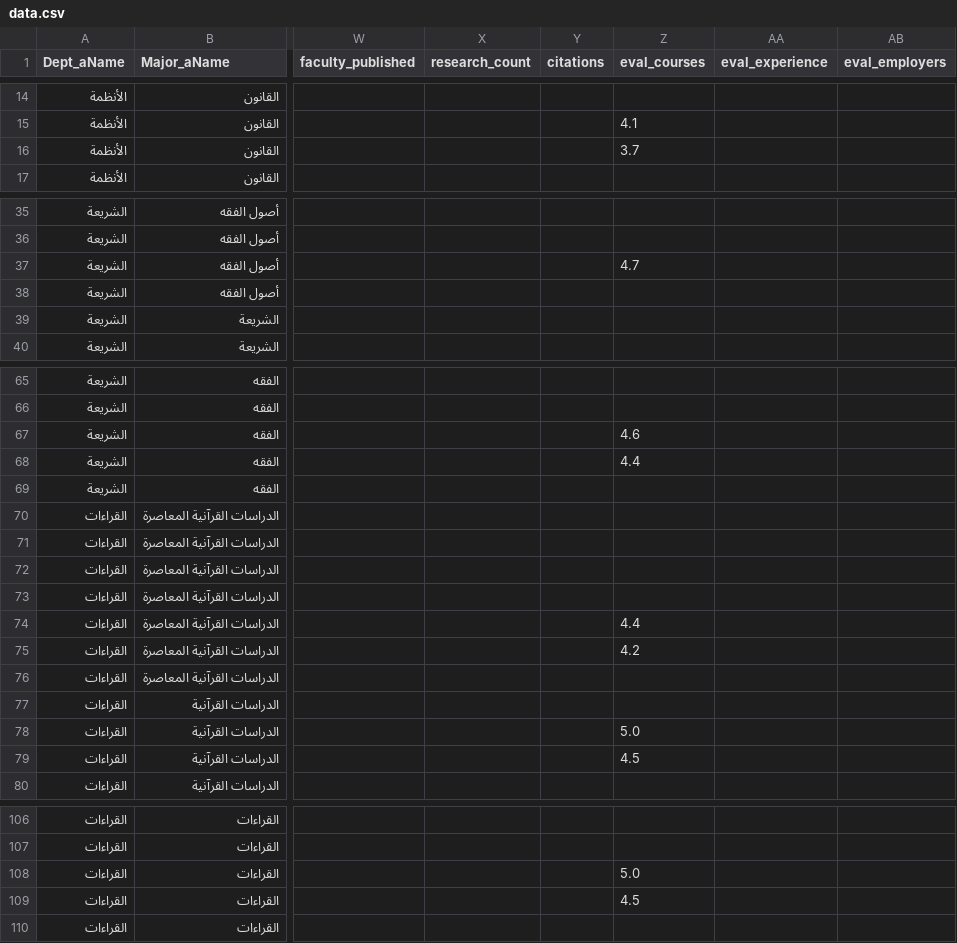
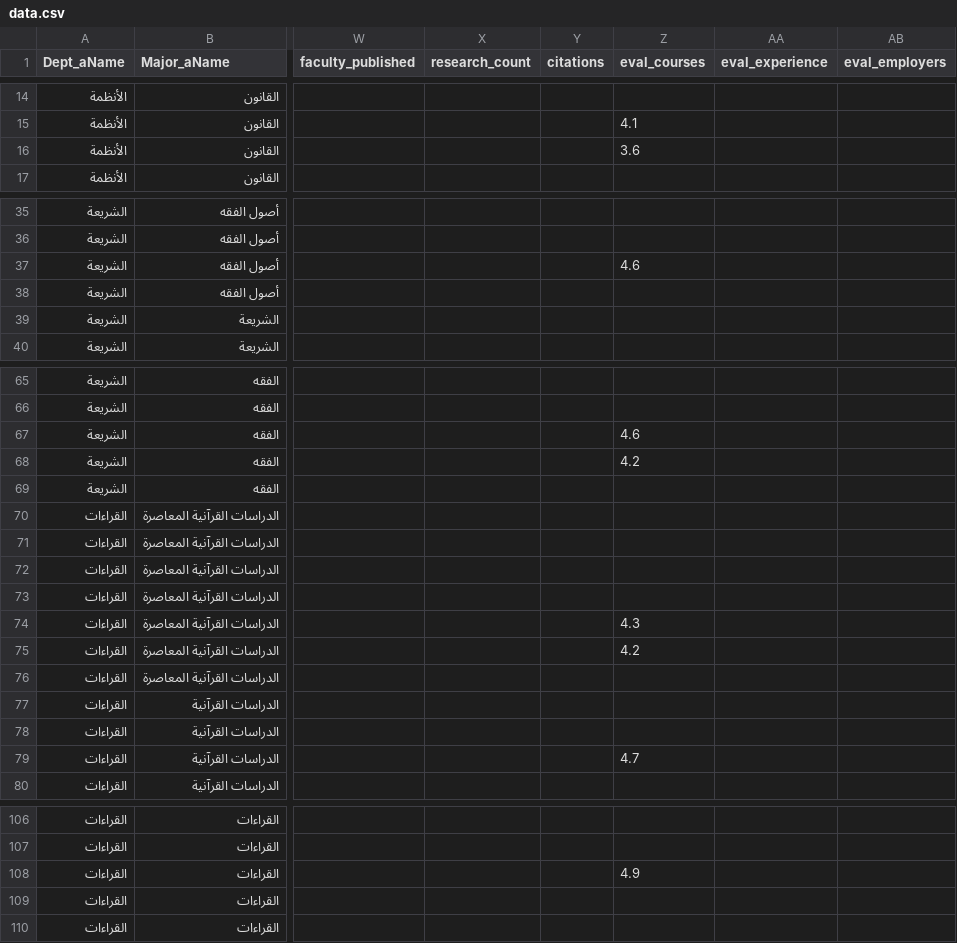
Before and after one commit to majed354/KPI_TaifShare3h, a CSV file: data/data.csv, drawn as a sheet; only a part is shown, gaps mark what is left out; the diff covers the shown part only; the diff names each change by its address in the sheet, - before the commit and + after, or states it on an @@ line.

Commit message:
Add branch-aware KPI views and sync local data

```diff
--- a/data/data.csv
+++ b/data/data.csv
-Z16 (eval_courses): 3.7
+Z16 (eval_courses): 3.6
-Z37 (eval_courses): 4.7
+Z37 (eval_courses): 4.6
-Z68 (eval_courses): 4.4
+Z68 (eval_courses): 4.2
-Z74 (eval_courses): 4.4
+Z74 (eval_courses): 4.3
-Z78 (eval_courses): 5.0
+Z78 (eval_courses): (empty)
-Z79 (eval_courses): 4.5
+Z79 (eval_courses): 4.7
-Z108 (eval_courses): 5.0
+Z108 (eval_courses): 4.9
-Z109 (eval_courses): 4.5
+Z109 (eval_courses): (empty)
```
Also changed, not shown: 1 edited cell elsewhere in this file, 4 other files.
